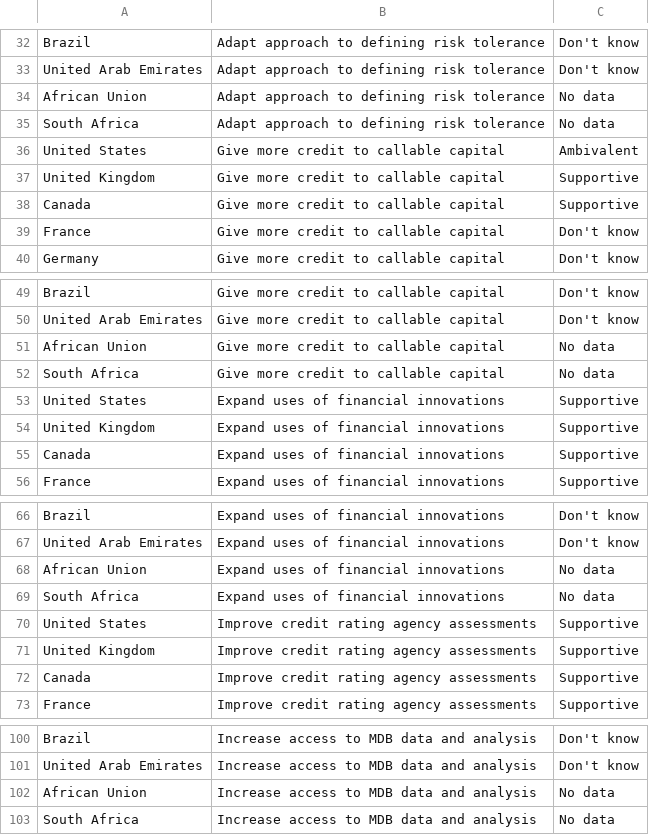
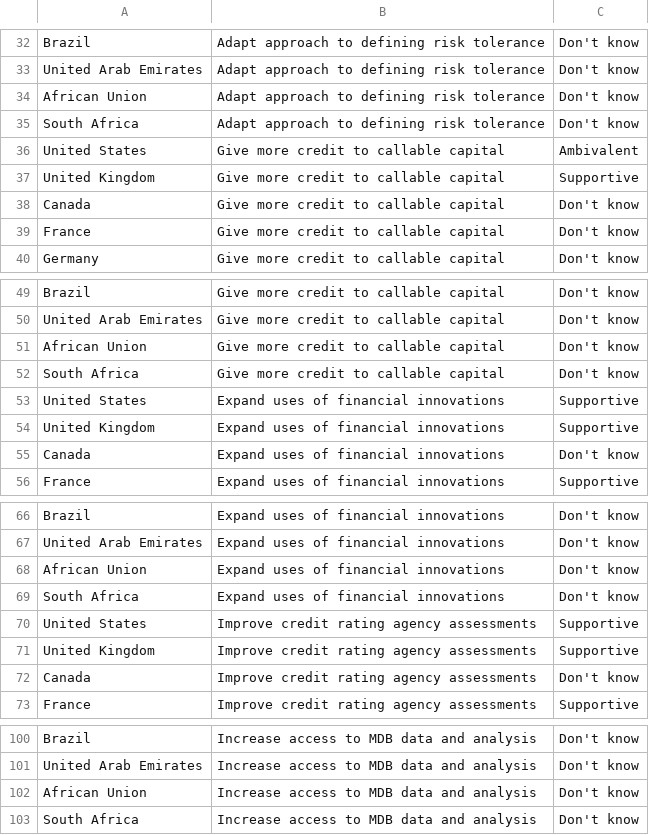
Before and after one commit to ONEcampaign/data_dive_MDBs, a CSV file: output/heatmap_data.csv, drawn as a sheet; only a part is shown, gaps mark what is left out; the diff covers the shown part only.

Commit message:
Data update

```diff
--- a/output/heatmap_data.csv
+++ b/output/heatmap_data.csv
@@ -33,7 +33,7 @@ Brazil ,Adapt approach to defining risk tolerance,Don't know
 United Arab Emirates,Adapt approach to defining risk tolerance,Don't know
-African Union,Adapt approach to defining risk tolerance,No data
-South Africa,Adapt approach to defining risk tolerance,No data
+African Union,Adapt approach to defining risk tolerance,Don't know
+South Africa,Adapt approach to defining risk tolerance,Don't know
 United States,Give more credit to callable capital,Ambivalent
 United Kingdom,Give more credit to callable capital,Supportive
-Canada,Give more credit to callable capital,Supportive
+Canada,Give more credit to callable capital,Don't know
 France,Give more credit to callable capital,Don't know
@@ -50,7 +50,7 @@ Brazil ,Give more credit to callable capital,Don't know
 United Arab Emirates,Give more credit to callable capital,Don't know
-African Union,Give more credit to callable capital,No data
-South Africa,Give more credit to callable capital,No data
+African Union,Give more credit to callable capital,Don't know
+South Africa,Give more credit to callable capital,Don't know
 United States,Expand uses of financial innovations,Supportive
 United Kingdom,Expand uses of financial innovations,Supportive
-Canada,Expand uses of financial innovations,Supportive
+Canada,Expand uses of financial innovations,Don't know
 France,Expand uses of financial innovations,Supportive
@@ -67,7 +67,7 @@ Brazil ,Expand uses of financial innovations,Don't know
 United Arab Emirates,Expand uses of financial innovations,Don't know
-African Union,Expand uses of financial innovations,No data
-South Africa,Expand uses of financial innovations,No data
+African Union,Expand uses of financial innovations,Don't know
+South Africa,Expand uses of financial innovations,Don't know
 United States,Improve credit rating agency assessments,Supportive
 United Kingdom,Improve credit rating agency assessments,Supportive
-Canada,Improve credit rating agency assessments,Supportive
+Canada,Improve credit rating agency assessments,Don't know
 France,Improve credit rating agency assessments,Supportive
@@ -101,3 +101,3 @@ Brazil ,Increase access to MDB data and analysis,Don't know
 United Arab Emirates,Increase access to MDB data and analysis,Don't know
-African Union,Increase access to MDB data and analysis,No data
-South Africa,Increase access to MDB data and analysis,No data
+African Union,Increase access to MDB data and analysis,Don't know
+South Africa,Increase access to MDB data and analysis,Don't know
```
Also changed, not shown: 4 edited cells elsewhere in this file.
